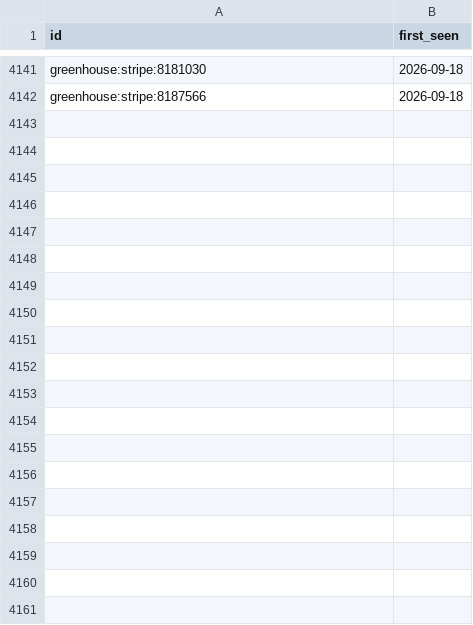
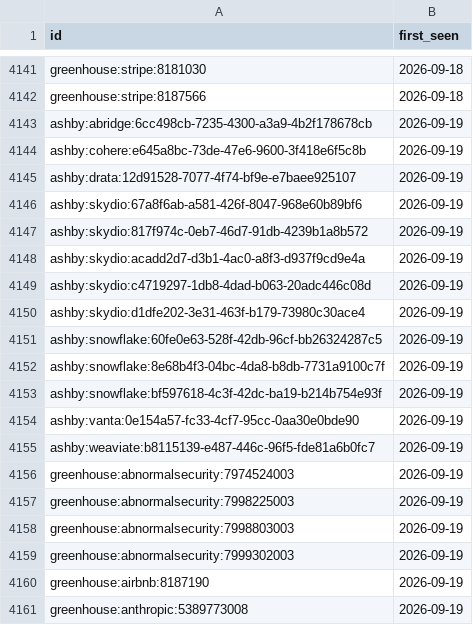
Before and after one commit to sarajmcghee/ai-job-radar, a CSV file: data/seen.csv, drawn as a sheet; only a part is shown, gaps mark what is left out; the diff covers the shown part only; the diff names each change by its address in the sheet, - before the commit and + after, or states it on an @@ line.

```diff
--- a/data/seen.csv
+++ b/data/seen.csv
+row 4143: ashby:abridge:6cc498cb-7235-4300-a3a9-4b2f178678cb | 2026-09-19
+row 4144: ashby:cohere:e645a8bc-73de-47e6-9600-3f418e6f5c8b | 2026-09-19
+row 4145: ashby:drata:12d91528-7077-4f74-bf9e-e7baee925107 | 2026-09-19
+row 4146: ashby:skydio:67a8f6ab-a581-426f-8047-968e60b89bf6 | 2026-09-19
+row 4147: ashby:skydio:817f974c-0eb7-46d7-91db-4239b1a8b572 | 2026-09-19
+row 4148: ashby:skydio:acadd2d7-d3b1-4ac0-a8f3-d937f9cd9e4a | 2026-09-19
+row 4149: ashby:skydio:c4719297-1db8-4dad-b063-20adc446c08d | 2026-09-19
+row 4150: ashby:skydio:d1dfe202-3e31-463f-b179-73980c30ace4 | 2026-09-19
+row 4151: ashby:snowflake:60fe0e63-528f-42db-96cf-bb26324287c5 | 2026-09-19
+row 4152: ashby:snowflake:8e68b4f3-04bc-4da8-b8db-7731a9100c7f | 2026-09-19
+row 4153: ashby:snowflake:bf597618-4c3f-42dc-ba19-b214b754e93f | 2026-09-19
+row 4154: ashby:vanta:0e154a57-fc33-4cf7-95cc-0aa30e0bde90 | 2026-09-19
+row 4155: ashby:weaviate:b8115139-e487-446c-96f5-fde81a6b0fc7 | 2026-09-19
+row 4156: greenhouse:abnormalsecurity:7974524003 | 2026-09-19
+row 4157: greenhouse:abnormalsecurity:7998225003 | 2026-09-19
+row 4158: greenhouse:abnormalsecurity:7998803003 | 2026-09-19
+row 4159: greenhouse:abnormalsecurity:7999302003 | 2026-09-19
+row 4160: greenhouse:airbnb:8187190 | 2026-09-19
+row 4161: greenhouse:anthropic:5389773008 | 2026-09-19
```
Also changed, not shown: 42 added rows elsewhere in this file, data/trends.csv, 8 other files.
